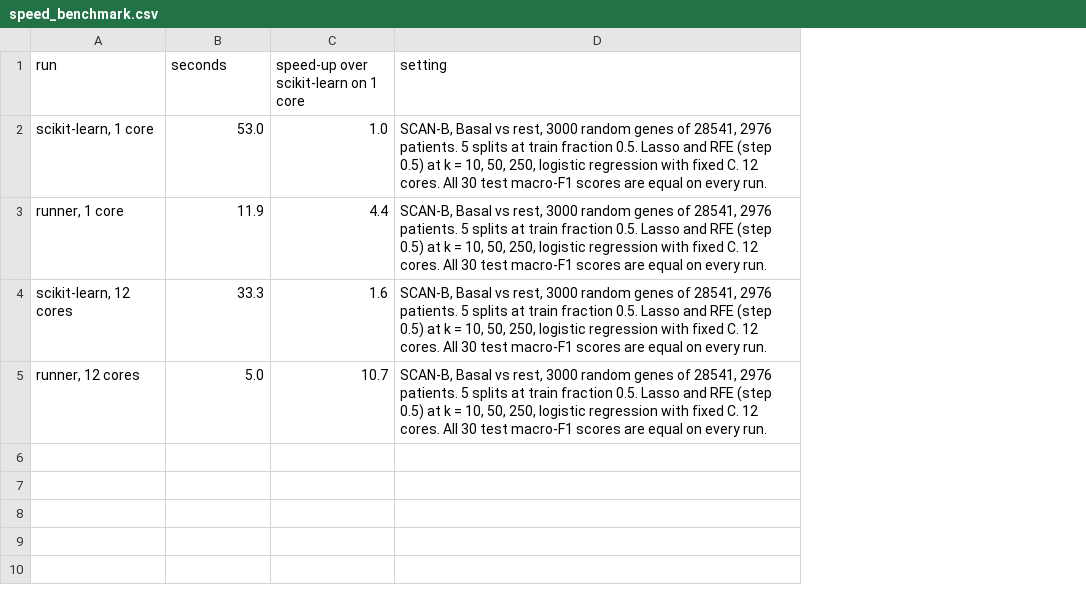
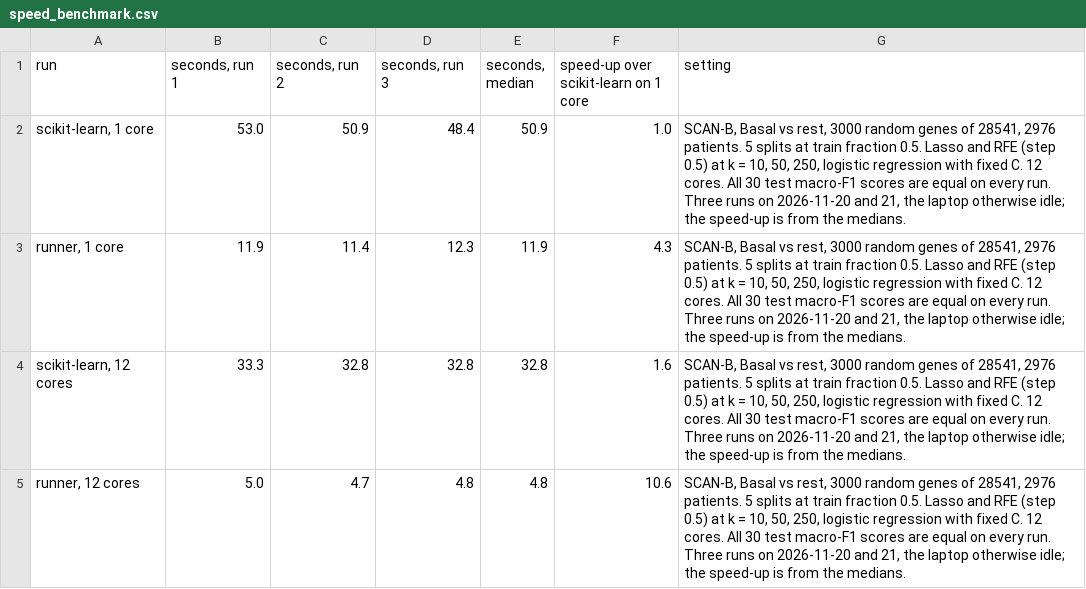
Before and after one commit to drormeir/featsel, a CSV file: results/speed_benchmark.csv, drawn as a sheet; addresses are those after the commit; the diff names each change by its address in the sheet, - before the commit and + after, or states it on an @@ line.

```diff
--- a/results/speed_benchmark.csv
+++ b/results/speed_benchmark.csv
+column C (seconds, run 2), rows 2-5: 50.9 | 11.4 | 32.8 | 4.7
+column D (seconds, run 3), rows 2-5: 48.4 | 12.3 | 32.8 | 4.8
+column E (seconds, median), rows 2-5: 50.9 | 11.9 | 32.8 | 4.8
-B1: seconds
+B1: seconds, run 1
-G2:G5 (setting): …every run.
+G2:G5 (setting): …every run. Three runs on 2026-11-20 and 21, the laptop otherwise idle; the speed-up is from the medians.
-F3: 4.4
+F3: 4.3
-F5: 10.7
+F5: 10.6
```
Also changed, not shown: 4 other files.
